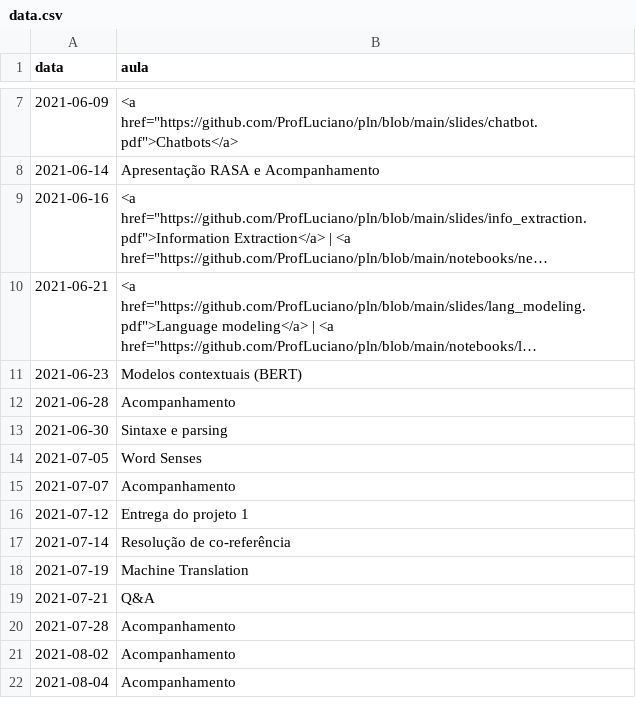
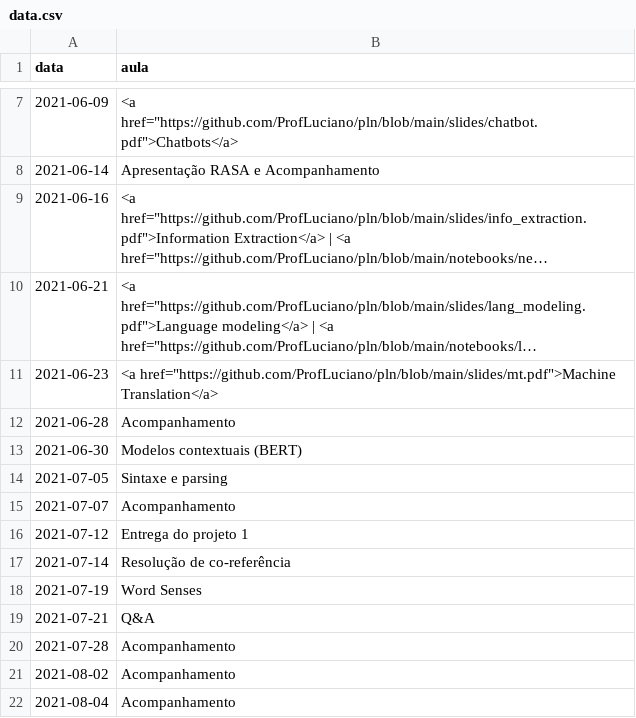
Before and after one commit to ProfLuciano/pln, a CSV file: pages/data.csv, drawn as a sheet; only a part is shown, gaps mark what is left out; long unchanged cells end in …; the diff names each change by its address in the sheet, - before the commit and + after, or states it on an @@ line.

Commit message:
adding slides

```diff
--- a/pages/data.csv
+++ b/pages/data.csv
-B11 (aula): Modelos contextuais (BERT)
+B11 (aula): <a href="https://github.com/ProfLuciano/pln/blob/main/slides/mt.pdf">Machine Translation</a>
-B13 (aula): Sintaxe e parsing
+B13 (aula): Modelos contextuais (BERT)
-B14 (aula): Word Senses
+B14 (aula): Sintaxe e parsing
-B18 (aula): Machine Translation
+B18 (aula): Word Senses
```
Also changed, not shown: 4 other files.
